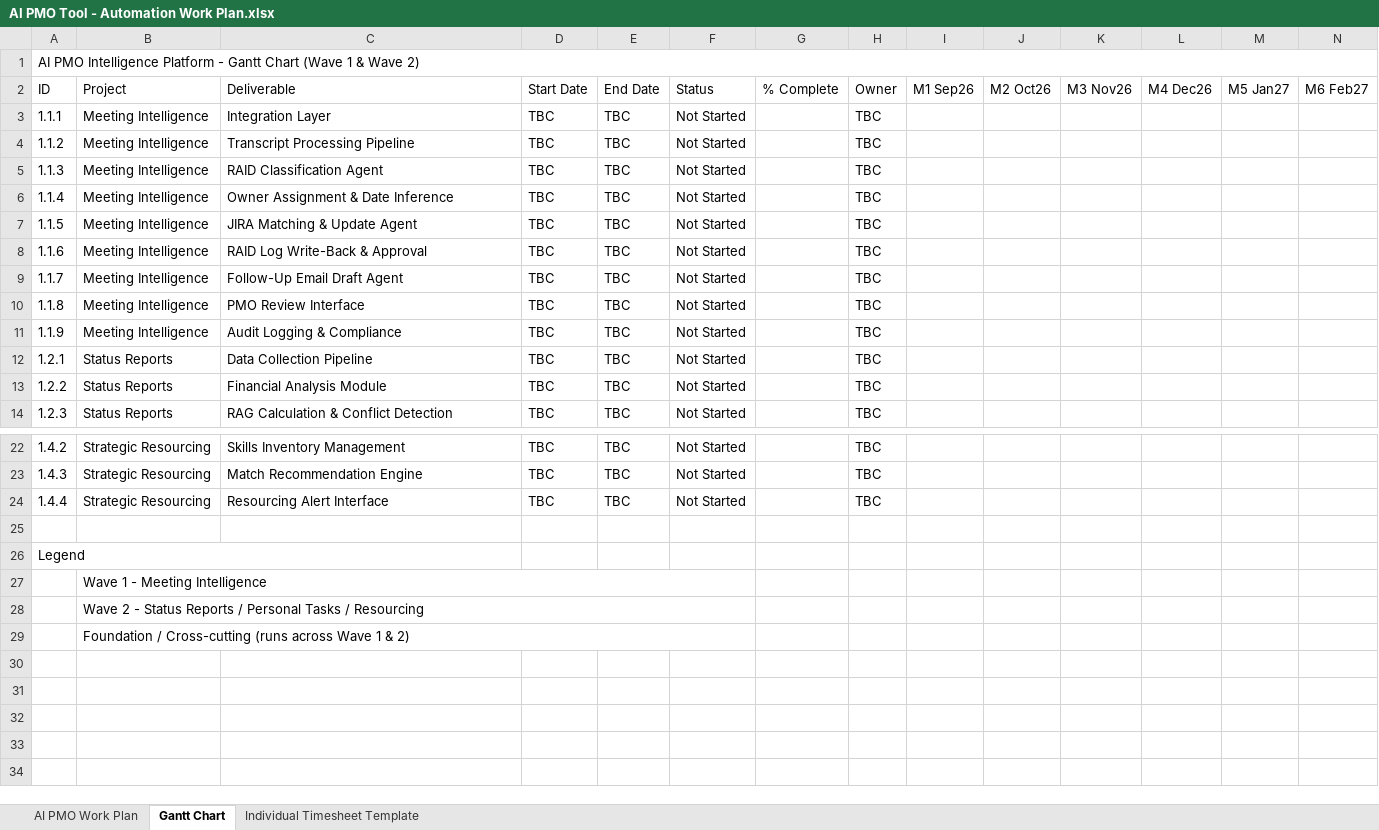
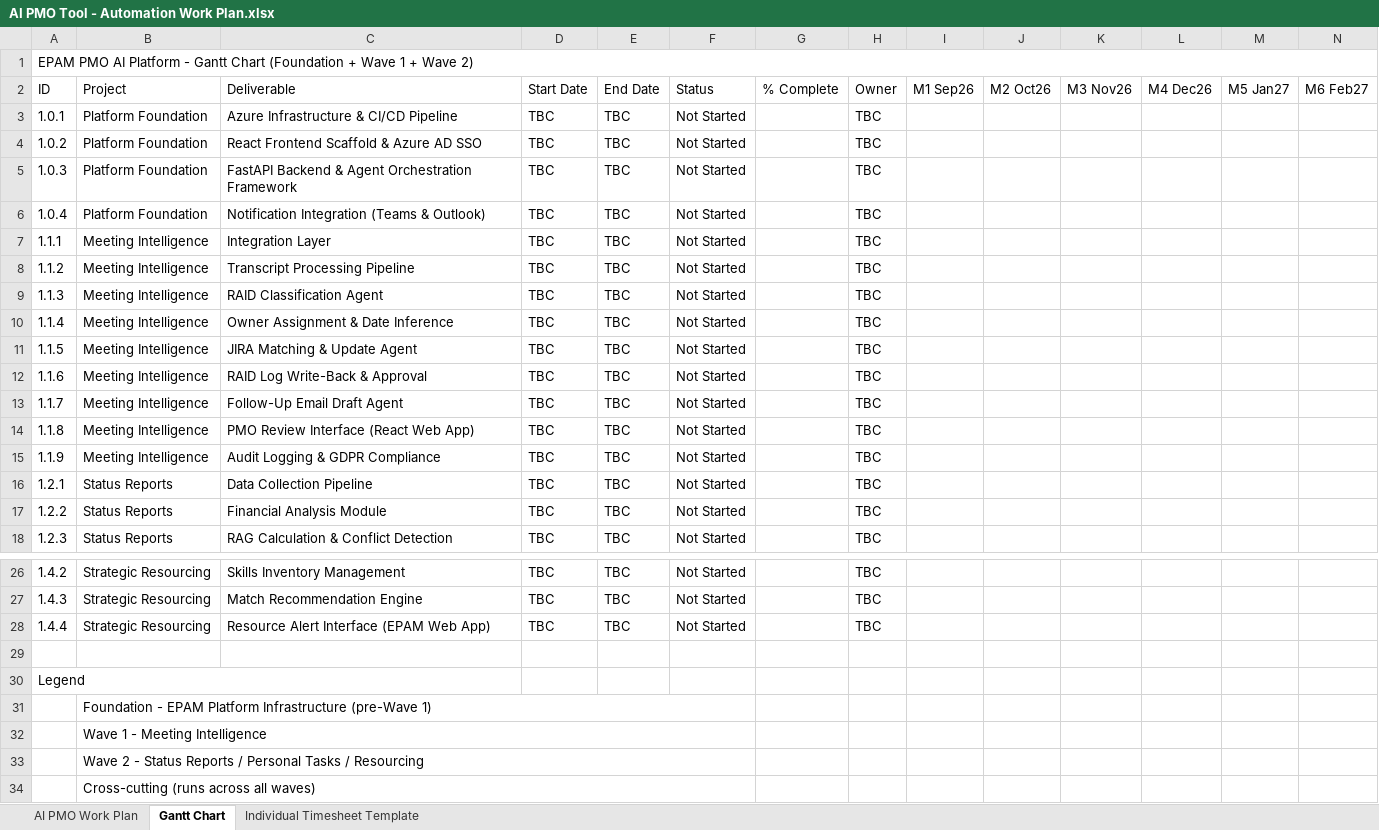
Before and after one commit to aohagan1234/AI-PMO-Solution, an Excel workbook: AI PMO Tool - Automation Work Plan.xlsx, sheet Gantt Chart, drawn as a sheet; only a part is shown, gaps mark what is left out; values as stored, in another font and other column widths than the file's, no cell formats; addresses are those after the commit; rows hold the shown columns only; the diff names each change by its address in the sheet, - before the commit and + after, or states it on an @@ line.

```diff
--- a/AI PMO Tool - Automation Work Plan.xlsx (sheet Gantt Chart)
+++ b/AI PMO Tool - Automation Work Plan.xlsx (sheet Gantt Chart)
-A1 (ID): AI PMO Intelligence Platform - Gantt Chart (Wave 1 & Wave 2)
+A1 (ID): EPAM PMO AI Platform - Gantt Chart (Foundation + Wave 1 + Wave 2)
+row 3: 1.0.1 | Platform Foundation | Azure Infrastructure & CI/CD Pipeline | TBC | TBC | Not Started |  | TBC
+row 4: 1.0.2 | Platform Foundation | React Frontend Scaffold & Azure AD SSO | TBC | TBC | Not Started |  | TBC
+row 5: 1.0.3 | Platform Foundation | FastAPI Backend & Agent Orchestration Framework | TBC | TBC | Not Started |  | TBC
+row 6: 1.0.4 | Platform Foundation | Notification Integration (Teams & Outlook) | TBC | TBC | Not Started |  | TBC
-C14 (Deliverable): PMO Review Interface
+C14 (Deliverable): PMO Review Interface (React Web App)
-C15 (Deliverable): Audit Logging & Compliance
+C15 (Deliverable): Audit Logging & GDPR Compliance
-C28 (Deliverable): Resourcing Alert Interface
+C28 (Deliverable): Resource Alert Interface (EPAM Web App)
+row 31:  | Foundation - EPAM Platform Infrastructure (pre-Wave 1)
-B34 (Project): Foundation / Cross-cutting (runs across Wave 1 & 2)
+B34 (Project): Cross-cutting (runs across all waves)
```
Also changed, not shown: sheet AI PMO Work Plan, sheet Individual Timesheet Template, cell formats.
